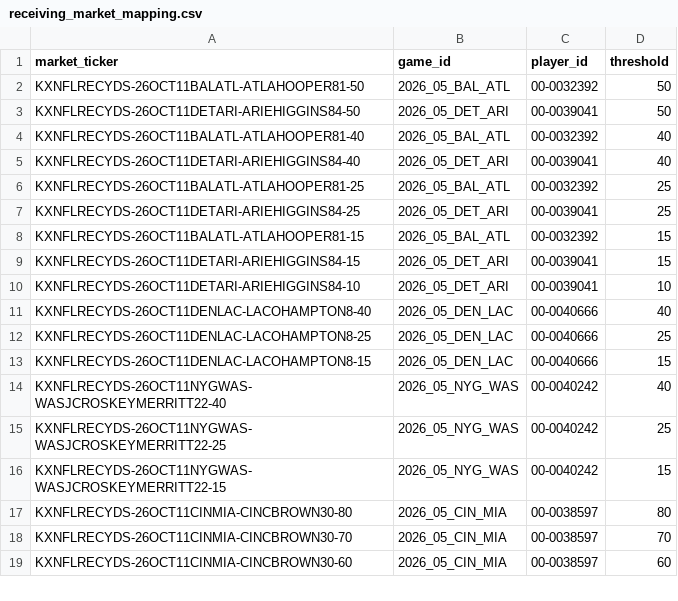
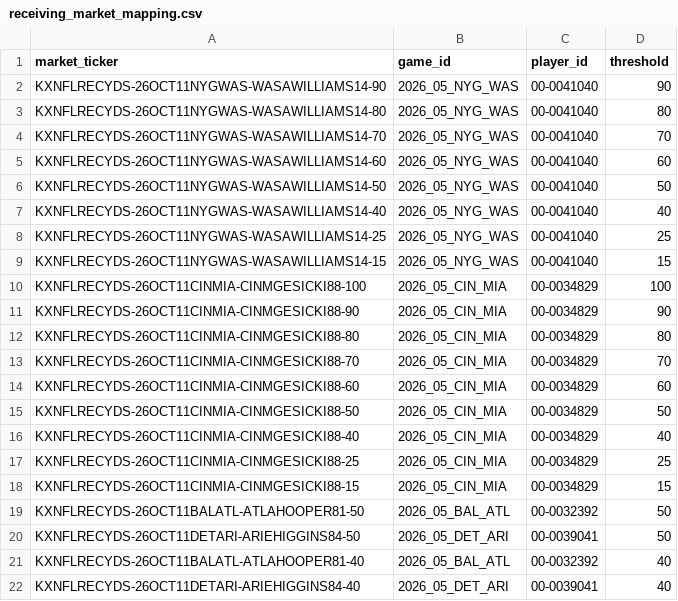
Before and after one commit to SaintSteven/Kalshi-trading-backend, a CSV file: research/nfl_prospective_paper_v001/data/receiving_market_mapping.csv, drawn as a sheet; only a part is shown; the shorter side is filled out with more unchanged rows; the diff names each change by its address in the sheet, - before the commit and + after, or states it on an @@ line.

```diff
--- a/research/nfl_prospective_paper_v001/data/receiving_market_mapping.csv
+++ b/research/nfl_prospective_paper_v001/data/receiving_market_mapping.csv
+row 2: KXNFLRECYDS-26OCT11NYGWAS-WASAWILLIAMS14-90 | 2026_05_NYG_WAS | 00-0041040 | 90
+row 3: KXNFLRECYDS-26OCT11NYGWAS-WASAWILLIAMS14-80 | 2026_05_NYG_WAS | 00-0041040 | 80
+row 4: KXNFLRECYDS-26OCT11NYGWAS-WASAWILLIAMS14-70 | 2026_05_NYG_WAS | 00-0041040 | 70
+row 5: KXNFLRECYDS-26OCT11NYGWAS-WASAWILLIAMS14-60 | 2026_05_NYG_WAS | 00-0041040 | 60
+row 6: KXNFLRECYDS-26OCT11NYGWAS-WASAWILLIAMS14-50 | 2026_05_NYG_WAS | 00-0041040 | 50
+row 7: KXNFLRECYDS-26OCT11NYGWAS-WASAWILLIAMS14-40 | 2026_05_NYG_WAS | 00-0041040 | 40
+row 8: KXNFLRECYDS-26OCT11NYGWAS-WASAWILLIAMS14-25 | 2026_05_NYG_WAS | 00-0041040 | 25
+row 9: KXNFLRECYDS-26OCT11NYGWAS-WASAWILLIAMS14-15 | 2026_05_NYG_WAS | 00-0041040 | 15
+row 10: KXNFLRECYDS-26OCT11CINMIA-CINMGESICKI88-100 | 2026_05_CIN_MIA | 00-0034829 | 100
+row 11: KXNFLRECYDS-26OCT11CINMIA-CINMGESICKI88-90 | 2026_05_CIN_MIA | 00-0034829 | 90
+row 12: KXNFLRECYDS-26OCT11CINMIA-CINMGESICKI88-80 | 2026_05_CIN_MIA | 00-0034829 | 80
+row 13: KXNFLRECYDS-26OCT11CINMIA-CINMGESICKI88-70 | 2026_05_CIN_MIA | 00-0034829 | 70
+row 14: KXNFLRECYDS-26OCT11CINMIA-CINMGESICKI88-60 | 2026_05_CIN_MIA | 00-0034829 | 60
+row 15: KXNFLRECYDS-26OCT11CINMIA-CINMGESICKI88-50 | 2026_05_CIN_MIA | 00-0034829 | 50
+row 16: KXNFLRECYDS-26OCT11CINMIA-CINMGESICKI88-40 | 2026_05_CIN_MIA | 00-0034829 | 40
+row 17: KXNFLRECYDS-26OCT11CINMIA-CINMGESICKI88-25 | 2026_05_CIN_MIA | 00-0034829 | 25
+row 18: KXNFLRECYDS-26OCT11CINMIA-CINMGESICKI88-15 | 2026_05_CIN_MIA | 00-0034829 | 15
```
Also changed, not shown: research/nfl_prospective_paper_v001/data/independent_receiving_projections.csv, research/nfl_prospective_paper_v001/data/independent_rushing_projections.csv, 8 other files.
